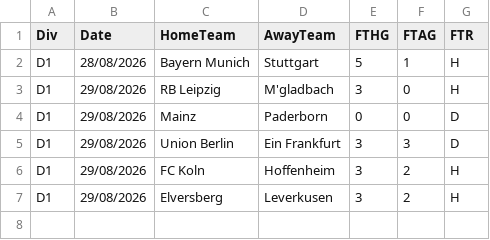
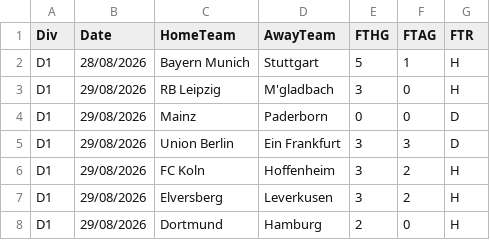
Before and after one commit to marinino/tippki, a CSV file: data/D1_2627.csv, drawn as a sheet.

```diff
--- a/data/D1_2627.csv
+++ b/data/D1_2627.csv
@@ -7 +7,2 @@ D1,29/08/2026,FC Koln,Hoffenheim,3,2,H
 D1,29/08/2026,Elversberg,Leverkusen,3,2,H
+D1,29/08/2026,Dortmund,Hamburg,2,0,H
```
Also changed, not shown: 1 other file.
